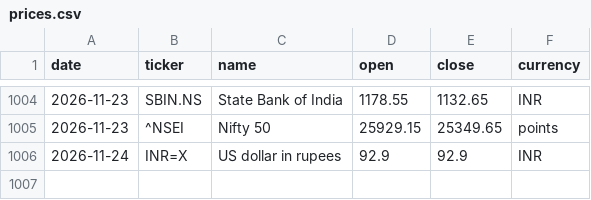
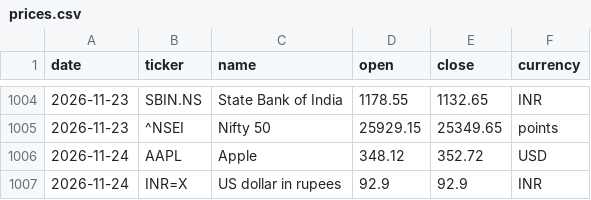
Before and after one commit to samarthkalani0-lab/Stock-Charter, a CSV file: data/prices.csv, drawn as a sheet; only a part is shown, gaps mark what is left out.

```diff
--- a/data/prices.csv
+++ b/data/prices.csv
@@ -1005,2 +1005,3 @@ date,ticker,name,open,close,currency
 2026-11-23,^NSEI,Nifty 50,25929.15,25349.65,points
+2026-11-24,AAPL,Apple,348.12,352.72,USD
 2026-11-24,INR=X,US dollar in rupees,92.9,92.9,INR
```
Also changed, not shown: 1 other file.
